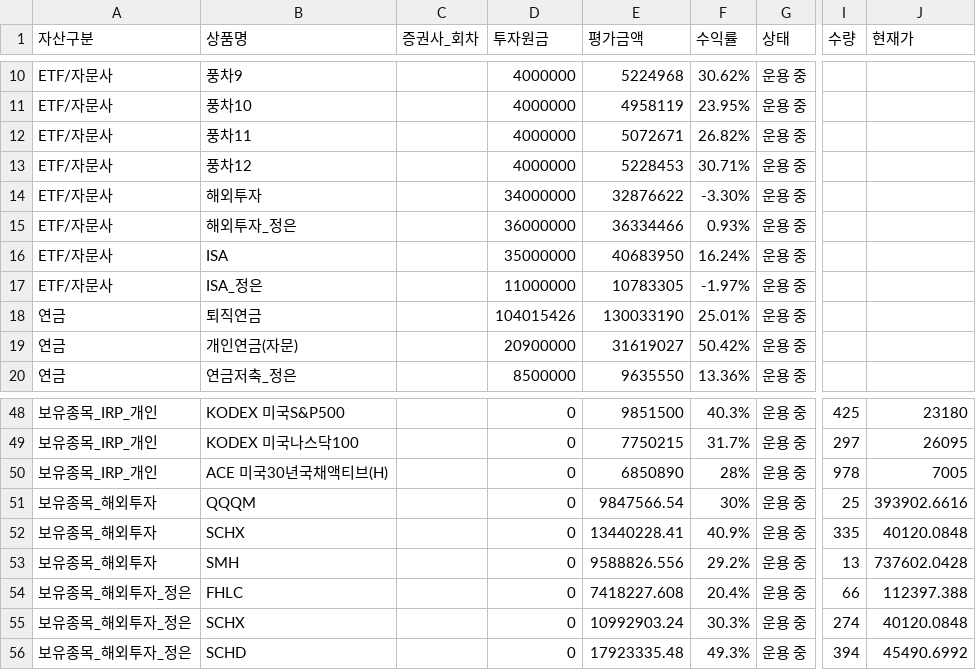
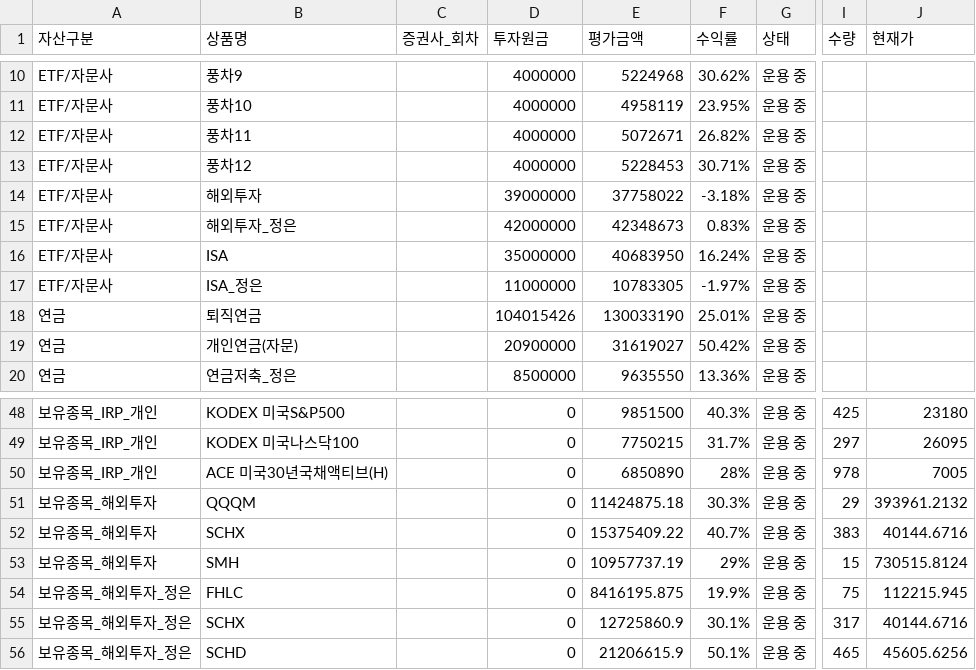
Before and after one commit to loje0611/investment-dashboard, a CSV file: src/data/portfolio.csv, drawn as a sheet; only a part is shown, gaps mark what is left out; the diff names each change by its address in the sheet, - before the commit and + after, or states it on an @@ line.

```diff
--- a/src/data/portfolio.csv
+++ b/src/data/portfolio.csv
-D14 (투자원금): 34000000
+D14 (투자원금): 39000000
-E14 (평가금액): 32876622
+E14 (평가금액): 37758022
-F14 (수익률): -3.30%
+F14 (수익률): -3.18%
-D15 (투자원금): 36000000
+D15 (투자원금): 42000000
-E15 (평가금액): 36334466
+E15 (평가금액): 42348673
-F15 (수익률): 0.93%
+F15 (수익률): 0.83%
-E51 (평가금액): 9847566.54
+E51 (평가금액): 11424875.18
-F51 (수익률): 30%
+F51 (수익률): 30.3%
-I51 (수량): 25
+I51 (수량): 29
-J51 (현재가): 393902.6616
+J51 (현재가): 393961.2132
-E52 (평가금액): 13440228.41
+E52 (평가금액): 15375409.22
-F52 (수익률): 40.9%
+F52 (수익률): 40.7%
-I52 (수량): 335
+I52 (수량): 383
-J52 (현재가): 40120.0848
+J52 (현재가): 40144.6716
-E53 (평가금액): 9588826.556
+E53 (평가금액): 10957737.19
-F53 (수익률): 29.2%
+F53 (수익률): 29%
-I53 (수량): 13
+I53 (수량): 15
-J53 (현재가): 737602.0428
+J53 (현재가): 730515.8124
-E54 (평가금액): 7418227.608
+E54 (평가금액): 8416195.875
-F54 (수익률): 20.4%
+F54 (수익률): 19.9%
-I54 (수량): 66
+I54 (수량): 75
-J54 (현재가): 112397.388
+J54 (현재가): 112215.945
-E55 (평가금액): 10992903.24
+E55 (평가금액): 12725860.9
-F55 (수익률): 30.3%
+F55 (수익률): 30.1%
-I55 (수량): 274
+I55 (수량): 317
-J55 (현재가): 40120.0848
+J55 (현재가): 40144.6716
-E56 (평가금액): 17923335.48
+E56 (평가금액): 21206615.9
-F56 (수익률): 49.3%
+F56 (수익률): 50.1%
-I56 (수량): 394
+I56 (수량): 465
-J56 (현재가): 45490.6992
+J56 (현재가): 45605.6256
```
Also changed, not shown: 1 other file.
